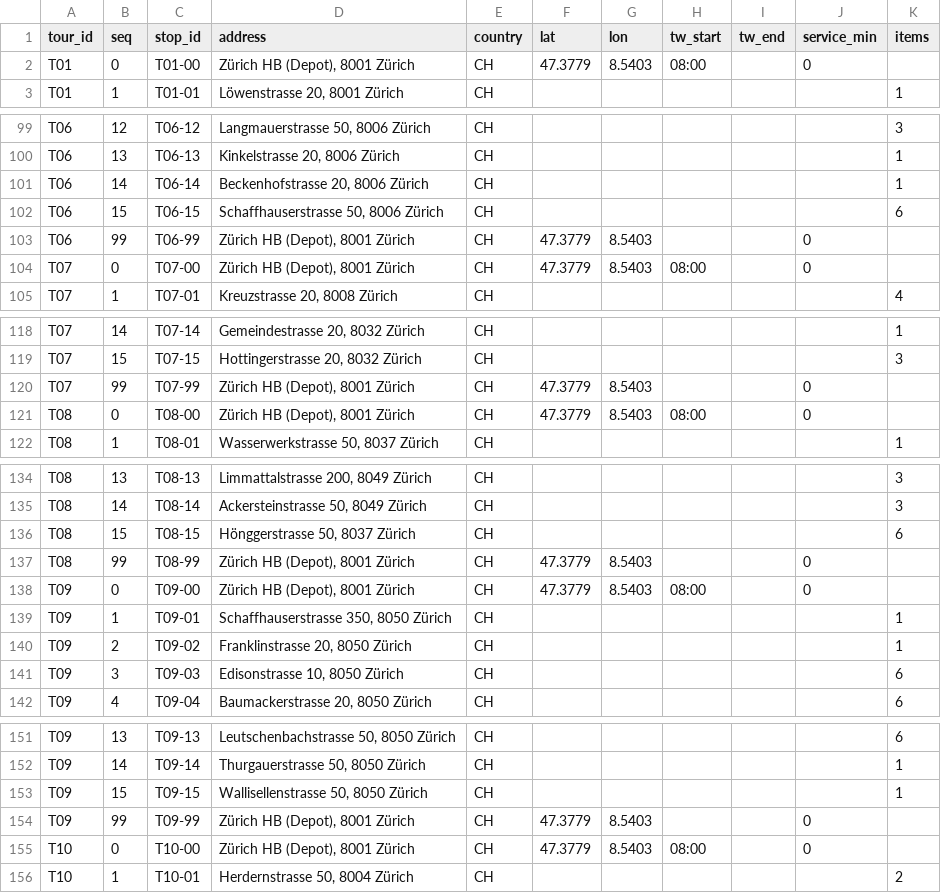
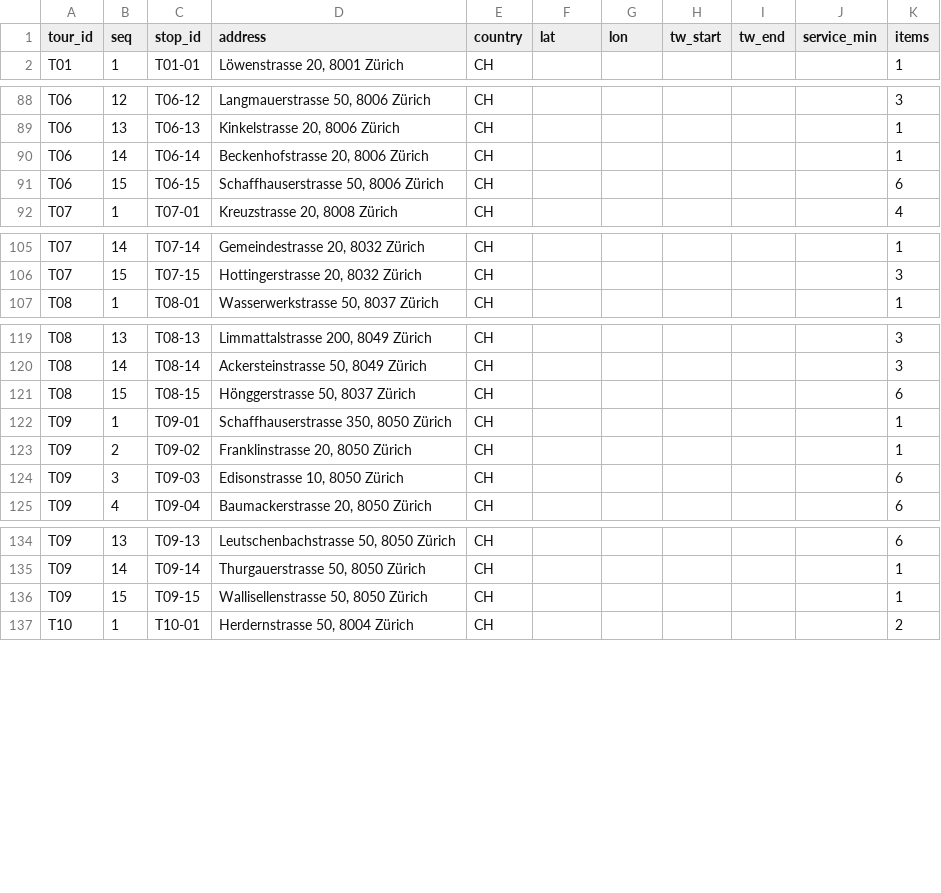
Before and after one commit to ccccreal/tour-insertion-tool, a CSV file: examples/zuerich/tours_zuerich.csv, drawn as a sheet; only a part is shown, gaps mark what is left out; the diff covers the shown part only.

Commit message:
Start and end of the tours are settings, no longer rows in the tours file
- Depot, start (at the depot or at the first stop), end (back to the depot,
  at another place such as a connection point, or open at the last stop),
  start time and latest end are set once for all tours, in both modes:
  sidebar "Start and end", CLI --depot --start-at --end-at --start --end.
- Tours files hold customer stops only; the tool adds start and end stops
  (role start/end, type start/end in tours_new.csv). Examples converted.
- Open start: the tour starts at its first customer at the start time.
  Open end with a latest end: every stop must be done by then.
- "Allow before the first / after the last stop" replaced by these settings.
- Streamlit demo removed from main; it stays frozen on branch streamlit-demo.

```diff
--- a/examples/zuerich/tours_zuerich.csv
+++ b/examples/zuerich/tours_zuerich.csv
@@ -1,3 +1,2 @@
 tour_id,seq,stop_id,address,country,lat,lon,tw_start,tw_end,service_min,items
-T01,0,T01-00,"Zürich HB (Depot), 8001 Zürich",CH,47.3779,8.5403,08:00,,0,
 T01,1,T01-01,"Löwenstrasse 20, 8001 Zürich",CH,,,,,,1
@@ -102,4 +91,2 @@ T06,14,T06-14,"Beckenhofstrasse 20, 8006 Zürich",CH,,,,,,1
 T06,15,T06-15,"Schaffhauserstrasse 50, 8006 Zürich",CH,,,,,,6
-T06,99,T06-99,"Zürich HB (Depot), 8001 Zürich",CH,47.3779,8.5403,,,0,
-T07,0,T07-00,"Zürich HB (Depot), 8001 Zürich",CH,47.3779,8.5403,08:00,,0,
 T07,1,T07-01,"Kreuzstrasse 20, 8008 Zürich",CH,,,,,,4
@@ -119,4 +106,2 @@ T07,14,T07-14,"Gemeindestrasse 20, 8032 Zürich",CH,,,,,,1
 T07,15,T07-15,"Hottingerstrasse 20, 8032 Zürich",CH,,,,,,3
-T07,99,T07-99,"Zürich HB (Depot), 8001 Zürich",CH,47.3779,8.5403,,,0,
-T08,0,T08-00,"Zürich HB (Depot), 8001 Zürich",CH,47.3779,8.5403,08:00,,0,
 T08,1,T08-01,"Wasserwerkstrasse 50, 8037 Zürich",CH,,,,,,1
@@ -136,4 +121,2 @@ T08,14,T08-14,"Ackersteinstrasse 50, 8049 Zürich",CH,,,,,,3
 T08,15,T08-15,"Hönggerstrasse 50, 8037 Zürich",CH,,,,,,6
-T08,99,T08-99,"Zürich HB (Depot), 8001 Zürich",CH,47.3779,8.5403,,,0,
-T09,0,T09-00,"Zürich HB (Depot), 8001 Zürich",CH,47.3779,8.5403,08:00,,0,
 T09,1,T09-01,"Schaffhauserstrasse 350, 8050 Zürich",CH,,,,,,1
@@ -153,4 +136,2 @@ T09,14,T09-14,"Thurgauerstrasse 50, 8050 Zürich",CH,,,,,,1
 T09,15,T09-15,"Wallisellenstrasse 50, 8050 Zürich",CH,,,,,,1
-T09,99,T09-99,"Zürich HB (Depot), 8001 Zürich",CH,47.3779,8.5403,,,0,
-T10,0,T10-00,"Zürich HB (Depot), 8001 Zürich",CH,47.3779,8.5403,08:00,,0,
 T10,1,T10-01,"Herdernstrasse 50, 8004 Zürich",CH,,,,,,2
```
Also changed, not shown: 11 removed rows elsewhere in this file, examples/lyon/tours.csv, examples/winterthur/tours.csv, 22 other files.
